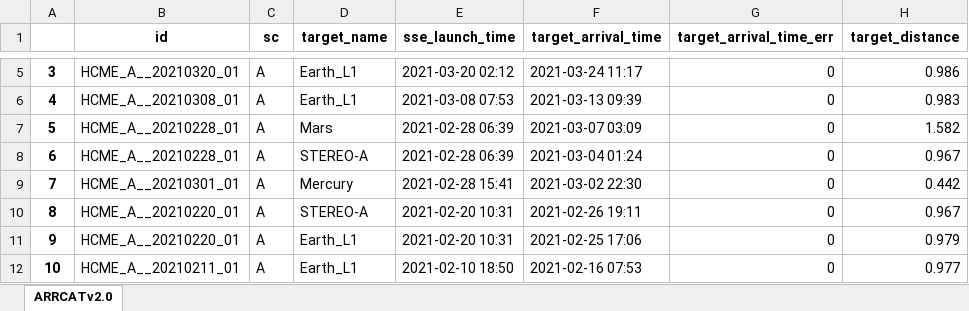
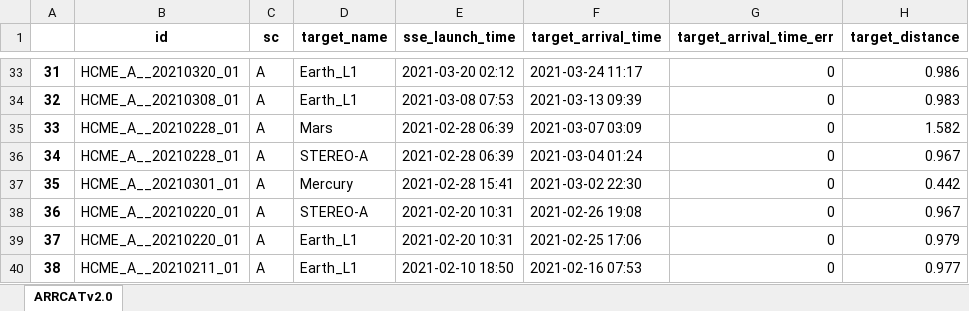
Before and after one commit to cmoestl/heliocats, an Excel workbook: arrcat/HELCATS_ARRCAT_v10_old.xlsx, sheet ARRCATv2.0, drawn as a sheet; only a part is shown, gaps mark what is left out; values as stored, in another font and other column widths than the file's, no borders; addresses are those after the commit; the diff covers the shown part only; the diff names each change by its address in the sheet, - before the commit and + after, or states it on an @@ line.

```diff
--- a/arrcat/HELCATS_ARRCAT_v10_old.xlsx (sheet ARRCATv2.0)
+++ b/arrcat/HELCATS_ARRCAT_v10_old.xlsx (sheet ARRCATv2.0)
@@ column A renumbered from row 30 down @@
-F38 (target_arrival_time): 2021-02-26 19:11
+F38 (target_arrival_time): 2021-02-26 19:08
```
Also changed, not shown: 28 added rows and 2 edited cells elsewhere in this sheet, arrcat/HELCATS_ARRCAT_v20.xlsx, sircat/HELIO4CAST_SIRCAT_v10_master.xlsx, 18 other files.
